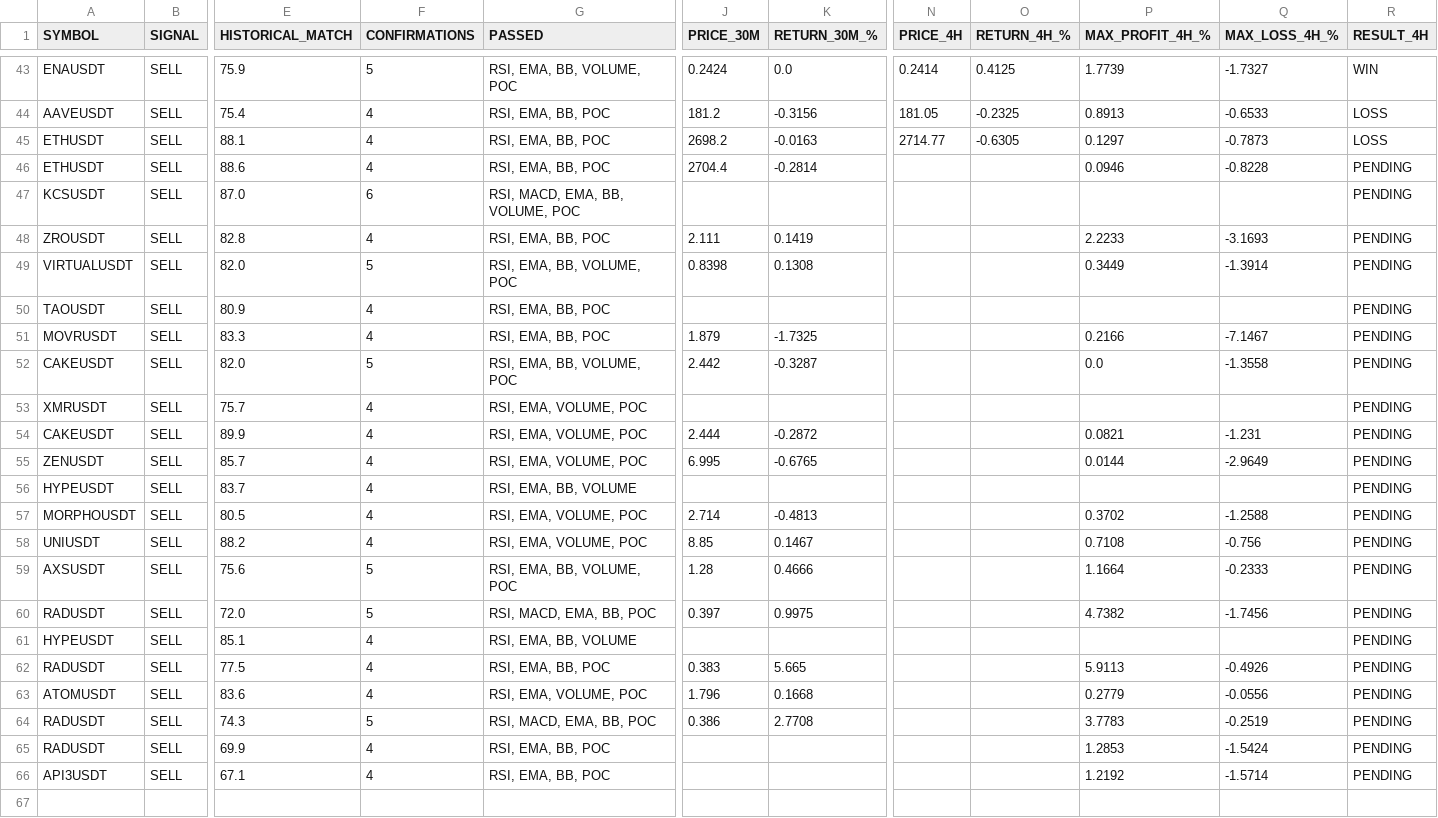
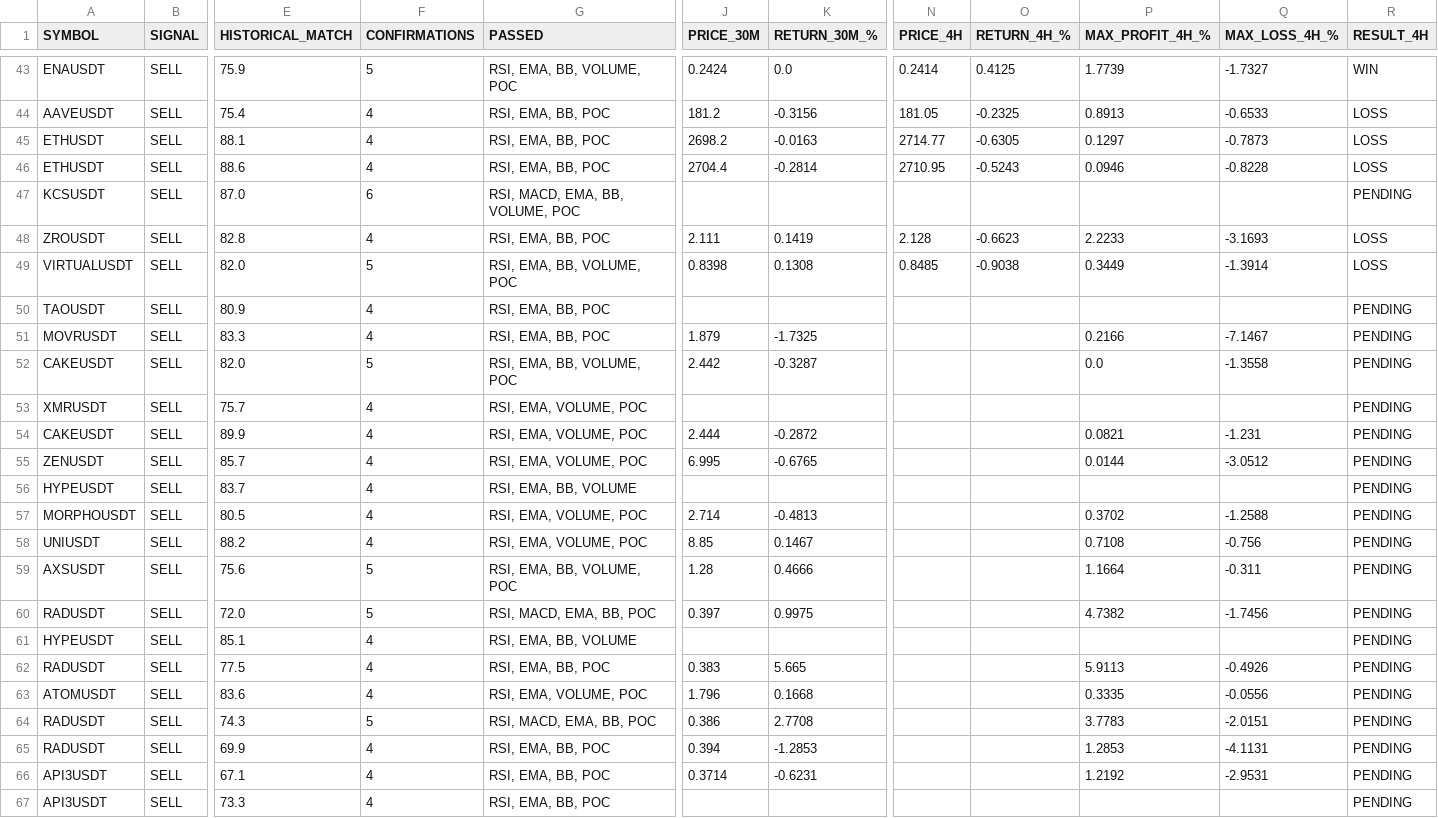
Before and after one commit to jharajesh1210/crypto-early-scanner, a CSV file: crypto_paper_trading.csv, drawn as a sheet; only a part is shown, gaps mark what is left out; rows hold the shown columns only; the diff names each change by its address in the sheet, - before the commit and + after, or states it on an @@ line.

```diff
--- a/crypto_paper_trading.csv
+++ b/crypto_paper_trading.csv
-N46 (PRICE_4H): (empty)
+N46 (PRICE_4H): 2710.95
-O46 (RETURN_4H_%): (empty)
+O46 (RETURN_4H_%): -0.5243
-R46 (RESULT_4H): PENDING
+R46 (RESULT_4H): LOSS
-N48 (PRICE_4H): (empty)
+N48 (PRICE_4H): 2.128
-O48 (RETURN_4H_%): (empty)
+O48 (RETURN_4H_%): -0.6623
-R48:R49 (RESULT_4H): PENDING
+R48:R49 (RESULT_4H): LOSS
-N49 (PRICE_4H): (empty)
+N49 (PRICE_4H): 0.8485
-O49 (RETURN_4H_%): (empty)
+O49 (RETURN_4H_%): -0.9038
-Q55 (MAX_LOSS_4H_%): -2.9649
+Q55 (MAX_LOSS_4H_%): -3.0512
-Q59 (MAX_LOSS_4H_%): -0.2333
+Q59 (MAX_LOSS_4H_%): -0.311
-P63 (MAX_PROFIT_4H_%): 0.2779
+P63 (MAX_PROFIT_4H_%): 0.3335
-Q64 (MAX_LOSS_4H_%): -0.2519
+Q64 (MAX_LOSS_4H_%): -2.0151
-J65 (PRICE_30M): (empty)
+J65 (PRICE_30M): 0.394
-K65 (RETURN_30M_%): (empty)
+K65 (RETURN_30M_%): -1.2853
-Q65 (MAX_LOSS_4H_%): -1.5424
+Q65 (MAX_LOSS_4H_%): -4.1131
-J66 (PRICE_30M): (empty)
+J66 (PRICE_30M): 0.3714
-K66 (RETURN_30M_%): (empty)
+K66 (RETURN_30M_%): -0.6231
-Q66 (MAX_LOSS_4H_%): -1.5714
+Q66 (MAX_LOSS_4H_%): -2.9531
+row 67: API3USDT | SELL | 73.3 | 4 | RSI, EMA, BB, POC |  |  |  |  |  |  | PENDING
```
